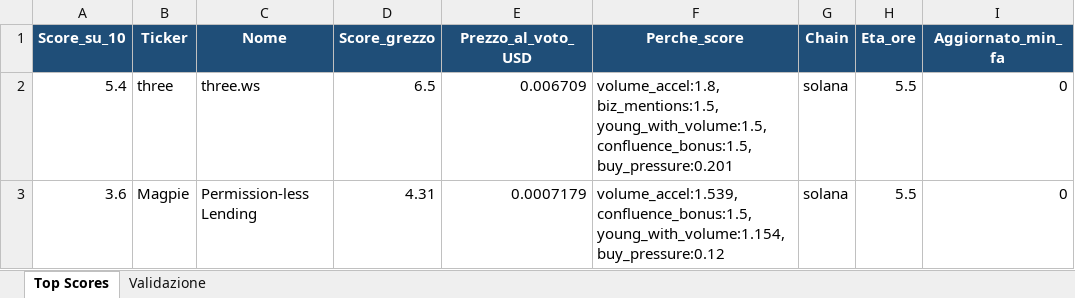
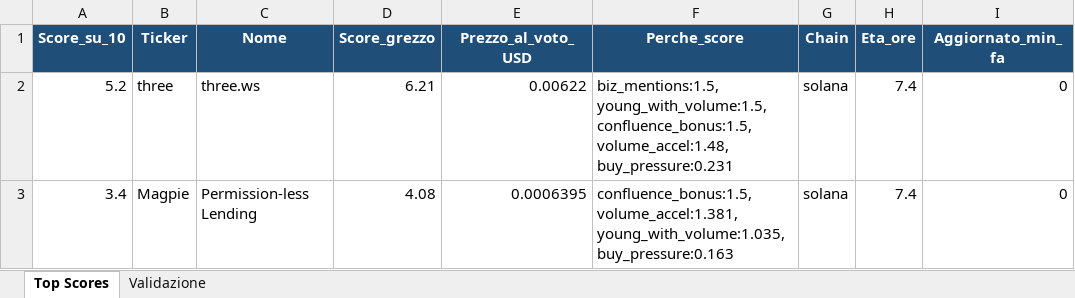
Before and after one commit to nicolostancato-web/crypto-radar, an Excel workbook: top_scores.xlsx, sheet Top Scores, drawn as a sheet; only a part is shown; values as stored, in another font and other column widths than the file's, no borders; the diff names each change by its address in the sheet, - before the commit and + after, or states it on an @@ line.

```diff
--- a/top_scores.xlsx (sheet Top Scores)
+++ b/top_scores.xlsx (sheet Top Scores)
-A2 (Score_su_10): 5.4
+A2 (Score_su_10): 5.2
-D2 (Score_grezzo): 6.5
+D2 (Score_grezzo): 6.21
-E2 (Prezzo_al_voto_USD): 0.006709
+E2 (Prezzo_al_voto_USD): 0.00622
-F2 (Perche_score): volume_accel:1.8, biz_mentions:1.5, young_with_volume:1.5, confluence_bonus:1.5, buy_pressure:0.201
+F2 (Perche_score): biz_mentions:1.5, young_with_volume:1.5, confluence_bonus:1.5, volume_accel:1.48, buy_pressure:0.231
-H2:H3 (Eta_ore): 5.5
+H2:H3 (Eta_ore): 7.4
-A3 (Score_su_10): 3.6
+A3 (Score_su_10): 3.4
-D3 (Score_grezzo): 4.31
+D3 (Score_grezzo): 4.08
-E3 (Prezzo_al_voto_USD): 0.0007179
+E3 (Prezzo_al_voto_USD): 0.0006395
-F3 (Perche_score): volume_accel:1.539, confluence_bonus:1.5, young_with_volume:1.154, buy_pressure:0.12
+F3 (Perche_score): confluence_bonus:1.5, volume_accel:1.381, young_with_volume:1.035, buy_pressure:0.163
```
Also changed, not shown: 2 other files.
